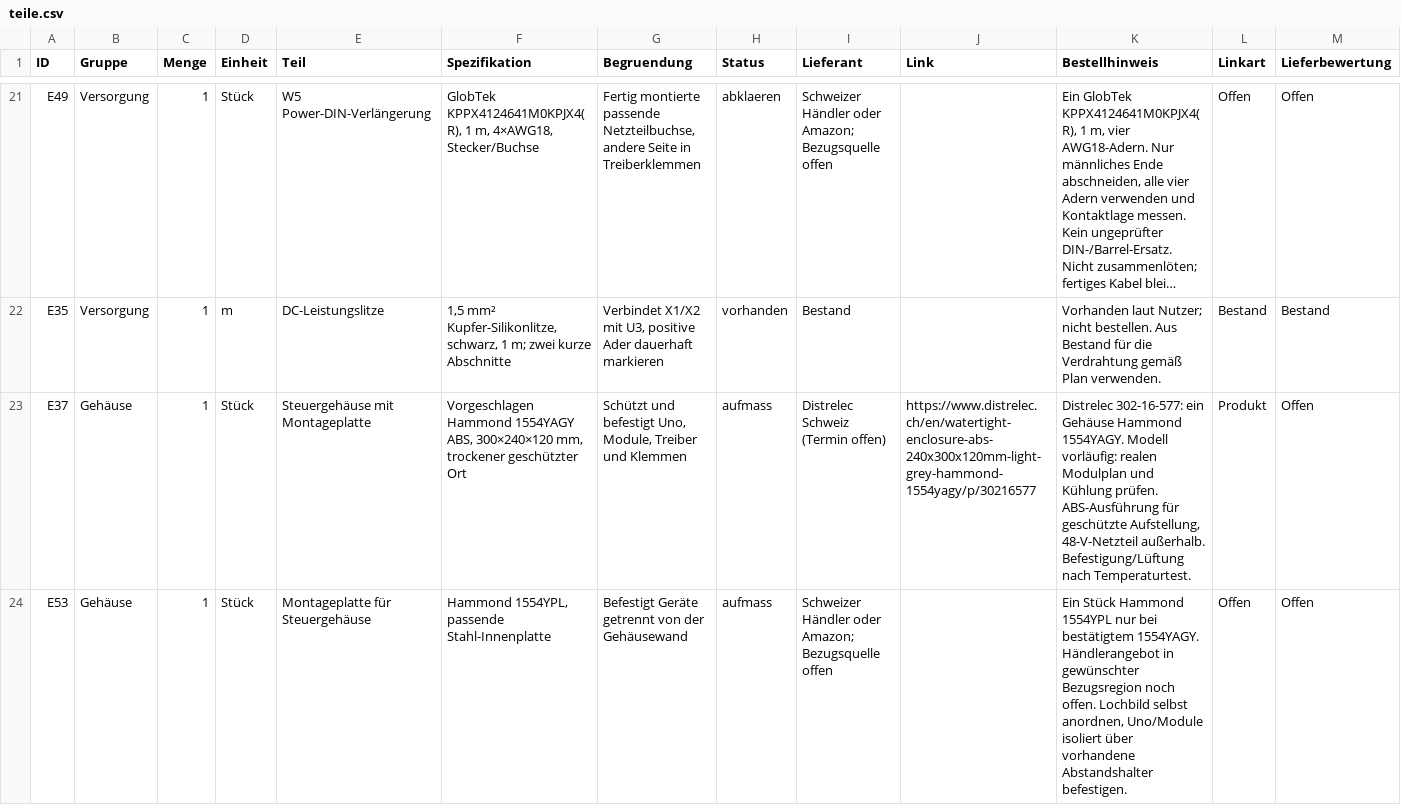
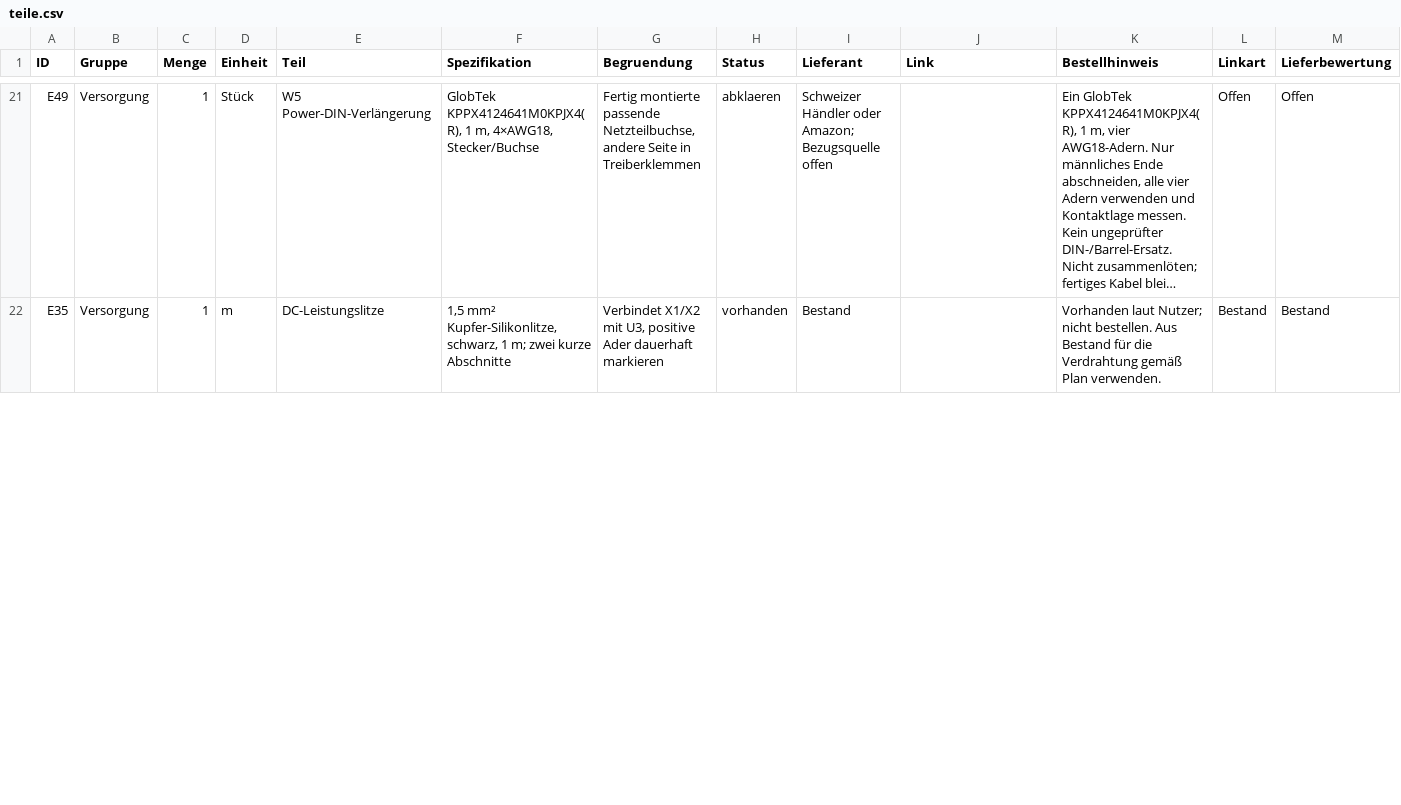
Before and after one commit to andregasser/halloween-spider-control, a CSV file: bom/teile.csv, drawn as a sheet; only a part is shown, gaps mark what is left out; long unchanged cells end in …; rows hold the shown columns only; the diff covers the shown part only; the diff names each change by its address in the sheet, - before the commit and + after, or states it on an @@ line.

Commit message:
Steuergehäuse und Montageplatte aus Beschaffung entfernen

```diff
--- a/bom/teile.csv
+++ b/bom/teile.csv
-row 23: E37 | Gehäuse | 1 | Stück | Steuergehäuse mit Montageplatte | Vorgeschlagen Hammond 1554YAGY ABS, 300×240×120 mm, trockener geschützter Ort | Schützt und befestigt Uno, Module, Treiber und Klemmen | aufmass | Distrelec Schweiz (Termin offen) | https://www.distrelec.ch/en/watertight-enclosure-abs-240x300x120mm-light-grey-hammond-1554yagy/p/30216577 | Distrelec 302-16-577: ein Gehäuse Hammond 1554YAGY. Modell vorläufig: realen Modulplan und Kühlung prüfen. ABS-Ausführung für geschützte Aufstellung, 48-V-Netzteil außerhalb. Befestigung/Lüftung nach Temperaturtest. | Produkt | Offen
-row 24: E53 | Gehäuse | 1 | Stück | Montageplatte für Steuergehäuse | Hammond 1554YPL, passende Stahl-Innenplatte | Befestigt Geräte getrennt von der Gehäusewand | aufmass | Schweizer Händler oder Amazon; Bezugsquelle offen |  | Ein Stück Hammond 1554YPL nur bei bestätigtem 1554YAGY. Händlerangebot in gewünschter Bezugsregion noch offen. Lochbild selbst anordnen, Uno/Module isoliert über vorhandene Abstandshalter befestigen. | Offen | Offen
```
Also changed, not shown: 5 edited cells elsewhere in this file, 11 other files.
